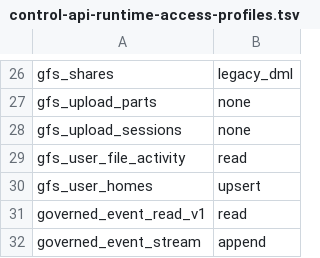
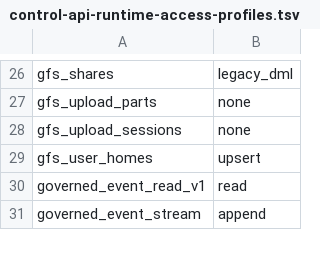
Before and after one commit to evenfire-ai/evenfire, a TSV file: deploy/scripts/control-api-runtime-access-profiles.tsv, drawn as a sheet; only a part is shown, gaps mark what is left out.

```diff
--- a/deploy/scripts/control-api-runtime-access-profiles.tsv
+++ b/deploy/scripts/control-api-runtime-access-profiles.tsv
@@ -28,3 +28,2 @@ gfs_upload_parts	none
 gfs_upload_sessions	none
-gfs_user_file_activity	read
 gfs_user_homes	upsert
```
Also changed, not shown: 22 other files.
